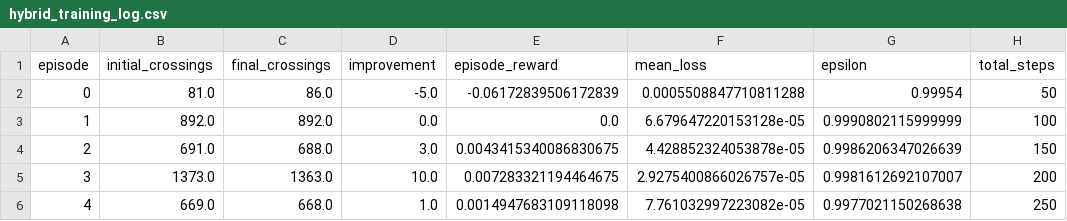
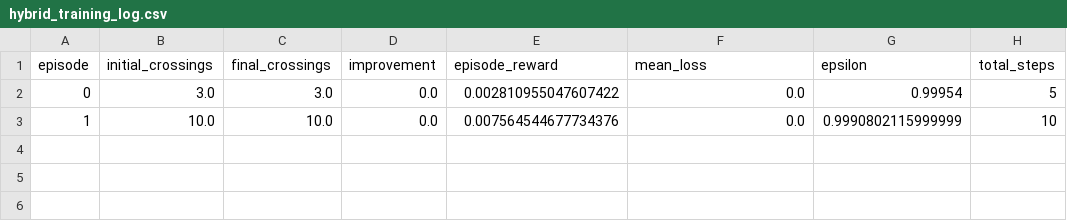
Before and after one commit to vendz/RL-Project, a CSV file: logs_hybrid/hybrid_training_log.csv, drawn as a sheet.

Commit message:
Fix DQN: train on GD+SLS layouts, dense reward, checkpoint every 100 episodes

```diff
--- a/logs_hybrid/hybrid_training_log.csv
+++ b/logs_hybrid/hybrid_training_log.csv
@@ -1,6 +1,3 @@
 episode,initial_crossings,final_crossings,improvement,episode_reward,mean_loss,epsilon,total_steps
-0,81.0,86.0,-5.0,-0.06172839506172839,0.0005508847710811288,0.99954,50
-1,892.0,892.0,0.0,0.0,6.679647220153128e-05,0.9990802115999999,100
-2,691.0,688.0,3.0,0.0043415340086830675,4.428852324053878e-05,0.9986206347026639,150
-3,1373.0,1363.0,10.0,0.007283321194464675,2.9275400866026757e-05,0.9981612692107007,200
-4,669.0,668.0,1.0,0.0014947683109118098,7.761032997223082e-05,0.9977021150268638,250
+0,3.0,3.0,0.0,0.002810955047607422,0.0,0.99954,5
+1,10.0,10.0,0.0,0.007564544677734376,0.0,0.9990802115999999,10
```
Also changed, not shown: hybrid_eval_results.csv, 6 other files.
